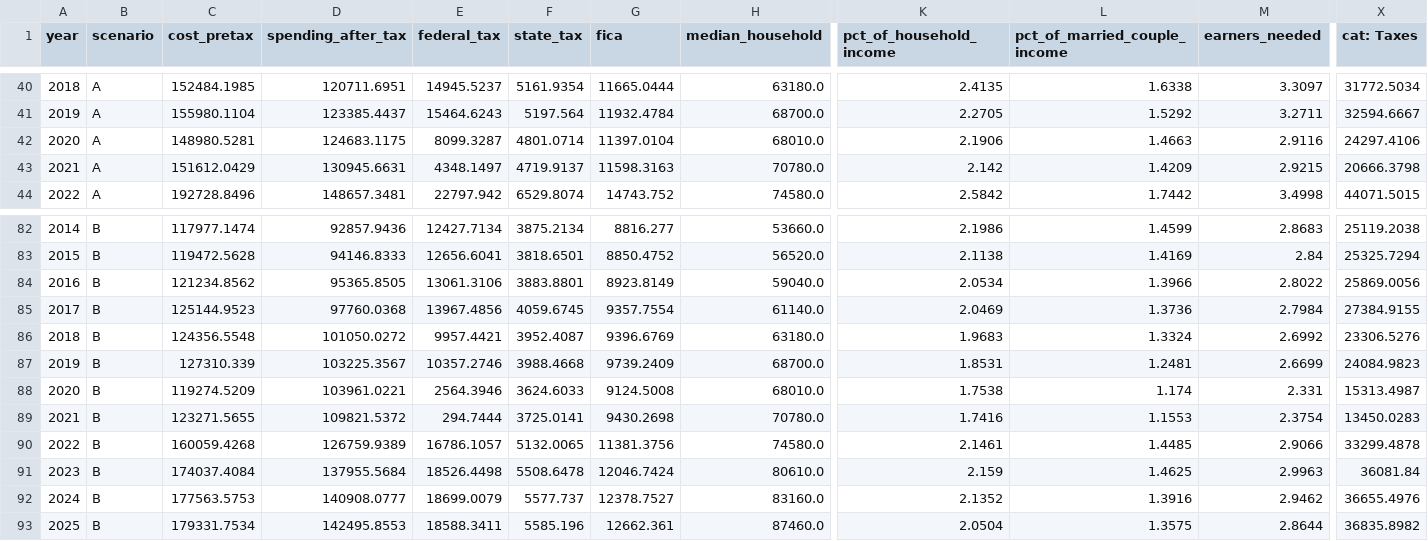
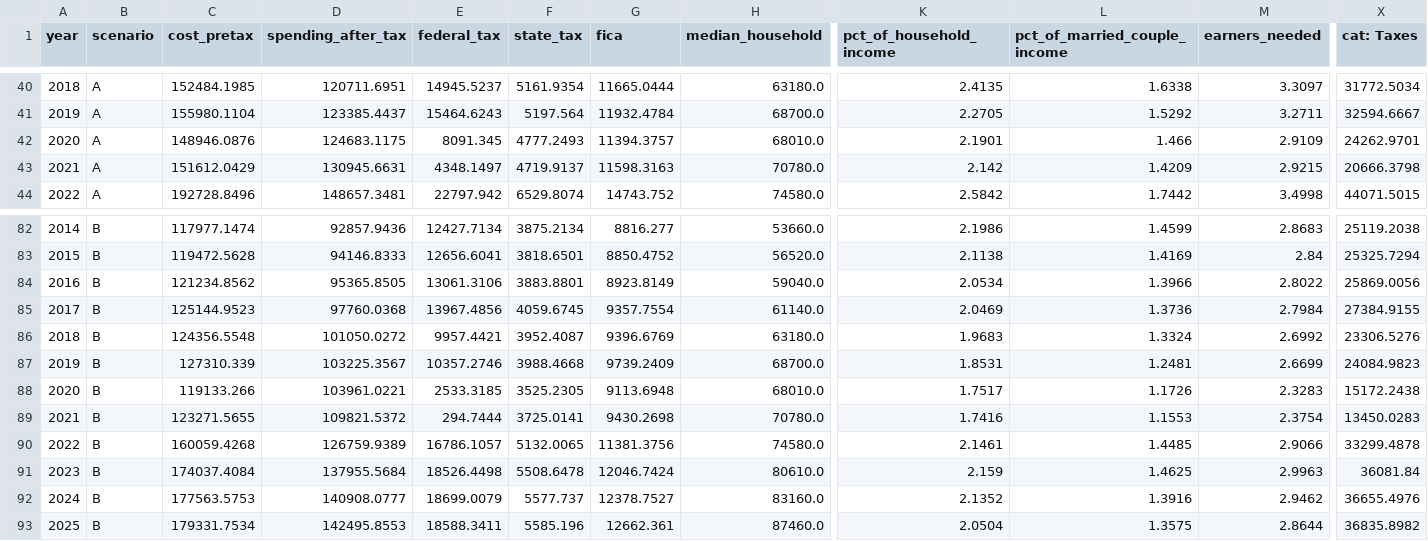
Before and after one commit to ethanjm3/American-Dream, a CSV file: data/processed/summary.csv, drawn as a sheet; only a part is shown, gaps mark what is left out; the diff names each change by its address in the sheet, - before the commit and + after, or states it on an @@ line.

```diff
--- a/data/processed/summary.csv
+++ b/data/processed/summary.csv
-C42 (cost_pretax): 148980.5281
+C42 (cost_pretax): 148946.0876
-E42 (federal_tax): 8099.3287
+E42 (federal_tax): 8091.345
-F42 (state_tax): 4801.0714
+F42 (state_tax): 4777.2493
-G42 (fica): 11397.0104
+G42 (fica): 11394.3757
-K42 (pct_of_household_income): 2.1906
+K42 (pct_of_household_income): 2.1901
-L42 (pct_of_married_couple_income): 1.4663
+L42 (pct_of_married_couple_income): 1.466
-M42 (earners_needed): 2.9116
+M42 (earners_needed): 2.9109
-X42 (cat: Taxes): 24297.4106
+X42 (cat: Taxes): 24262.9701
-C88 (cost_pretax): 119274.5209
+C88 (cost_pretax): 119133.266
-E88 (federal_tax): 2564.3946
+E88 (federal_tax): 2533.3185
-F88 (state_tax): 3624.6033
+F88 (state_tax): 3525.2305
-G88 (fica): 9124.5008
+G88 (fica): 9113.6948
-K88 (pct_of_household_income): 1.7538
+K88 (pct_of_household_income): 1.7517
-L88 (pct_of_married_couple_income): 1.174
+L88 (pct_of_married_couple_income): 1.1726
-M88 (earners_needed): 2.331
+M88 (earners_needed): 2.3283
-X88 (cat: Taxes): 15313.4987
+X88 (cat: Taxes): 15172.2438
```
Also changed, not shown: 48 other files.
